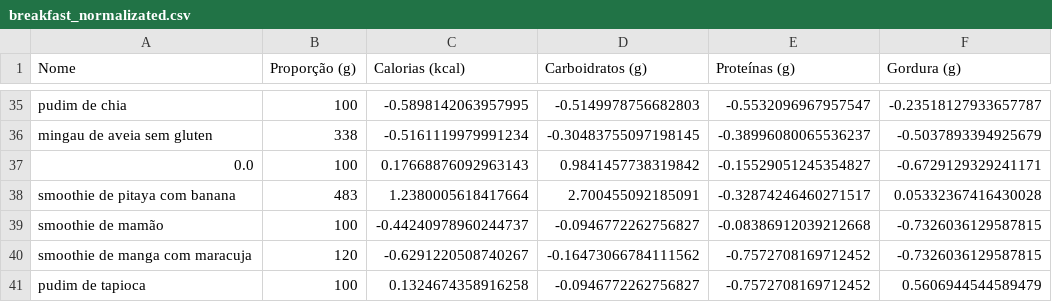
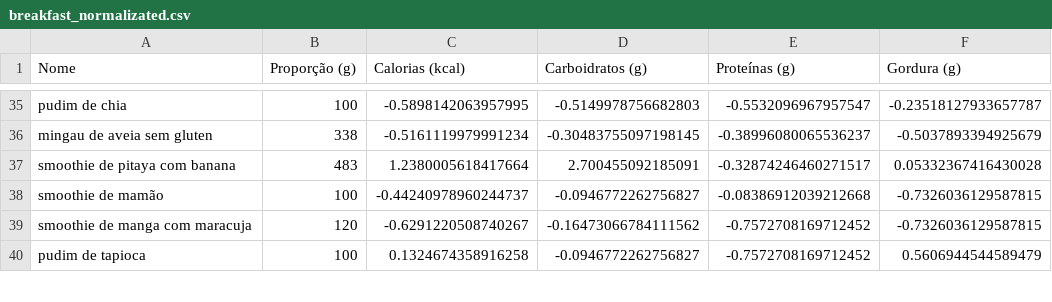
Before and after one commit to JulioCFSdev/Meals_Recomendation, a CSV file: datasets/breakfast_normalizated.csv, drawn as a sheet; only a part is shown, gaps mark what is left out; the diff names each change by its address in the sheet, - before the commit and + after, or states it on an @@ line.

```diff
--- a/datasets/breakfast_normalizated.csv
+++ b/datasets/breakfast_normalizated.csv
-row 37: 0.0 | 100 | 0.17668876092963143 | 0.9841457738319842 | -0.15529051245354827 | -0.6729129329241171
```
Also changed, not shown: 4 other files.
